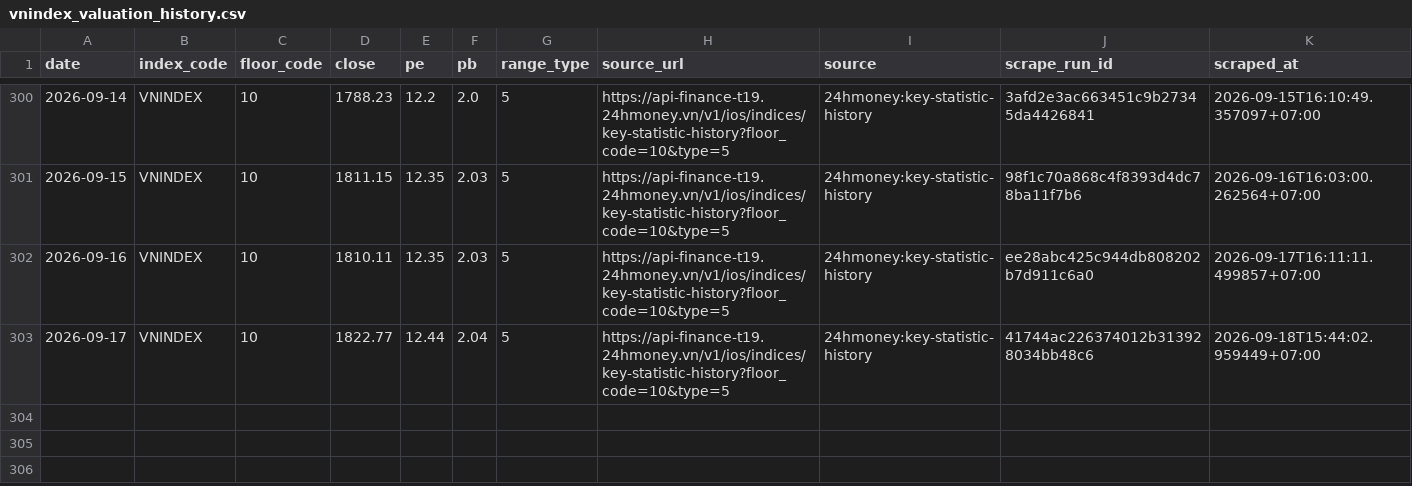
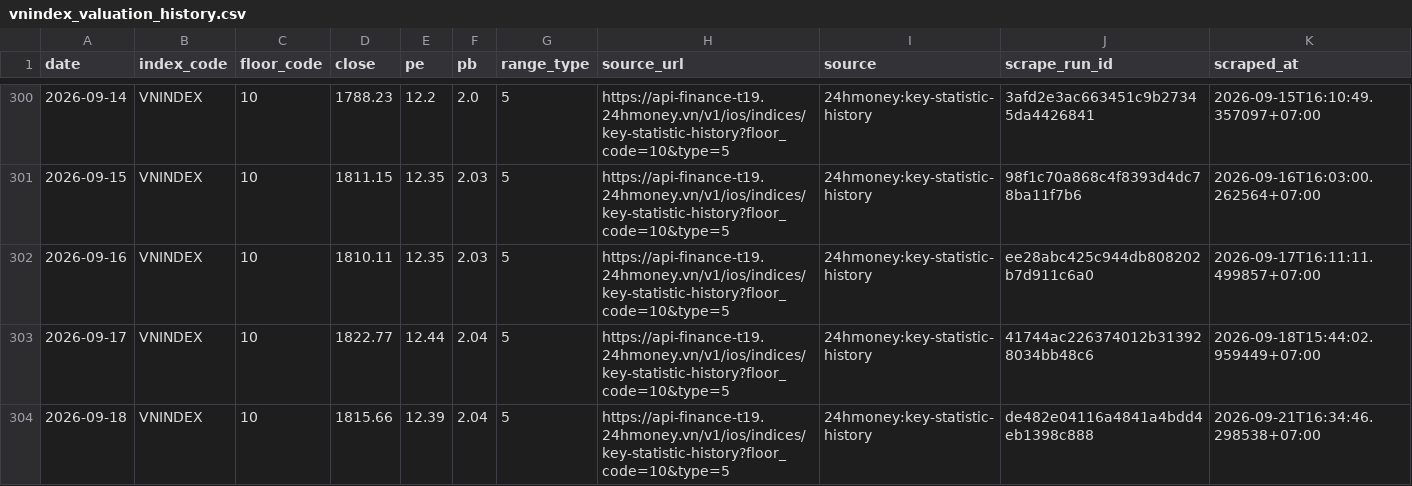
Before and after one commit to cuocsongthinhvuong8868-sketch/onl_quant-platform, a CSV file: data_lake/pvgo/vnindex_valuation_history.csv, drawn as a sheet; only a part is shown, gaps mark what is left out.

```diff
--- a/data_lake/pvgo/vnindex_valuation_history.csv
+++ b/data_lake/pvgo/vnindex_valuation_history.csv
@@ -303 +303,2 @@ date,index_code,floor_code,close,pe,pb,range_type,source_url,source,scrape_run_i
 2026-09-17,VNINDEX,10,1822.77,12.44,2.04,5,https://api-finance-t19.24hmoney.vn/v1/ios/indices/key-statistic-history?floor_code=10&type=5,24hmoney:key-statistic-history,41744ac226374012b313928034bb48c6,2026-09-18T15:44:02.959449+07:00
+2026-09-18,VNINDEX,10,1815.66,12.39,2.04,5,https://api-finance-t19.24hmoney.vn/v1/ios/indices/key-statistic-history?floor_code=10&type=5,24hmoney:key-statistic-history,de482e04116a4841a4bdd4eb1398c888,2026-09-21T16:34:46.298538+07:00
```
Also changed, not shown: 1 other file.
